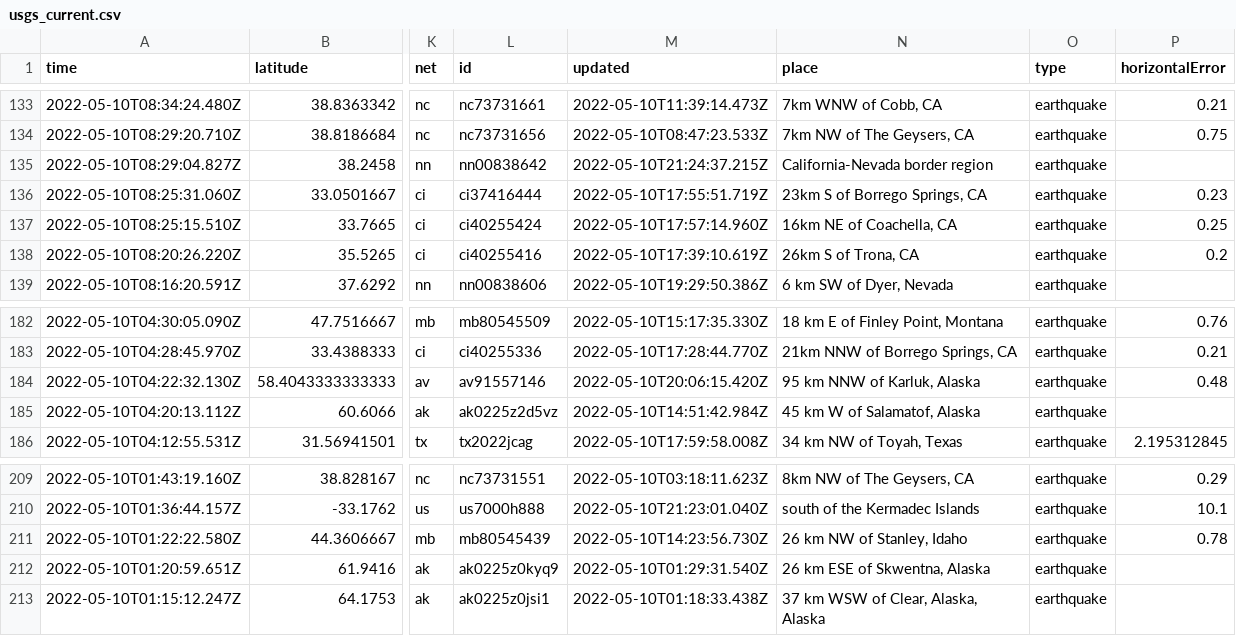
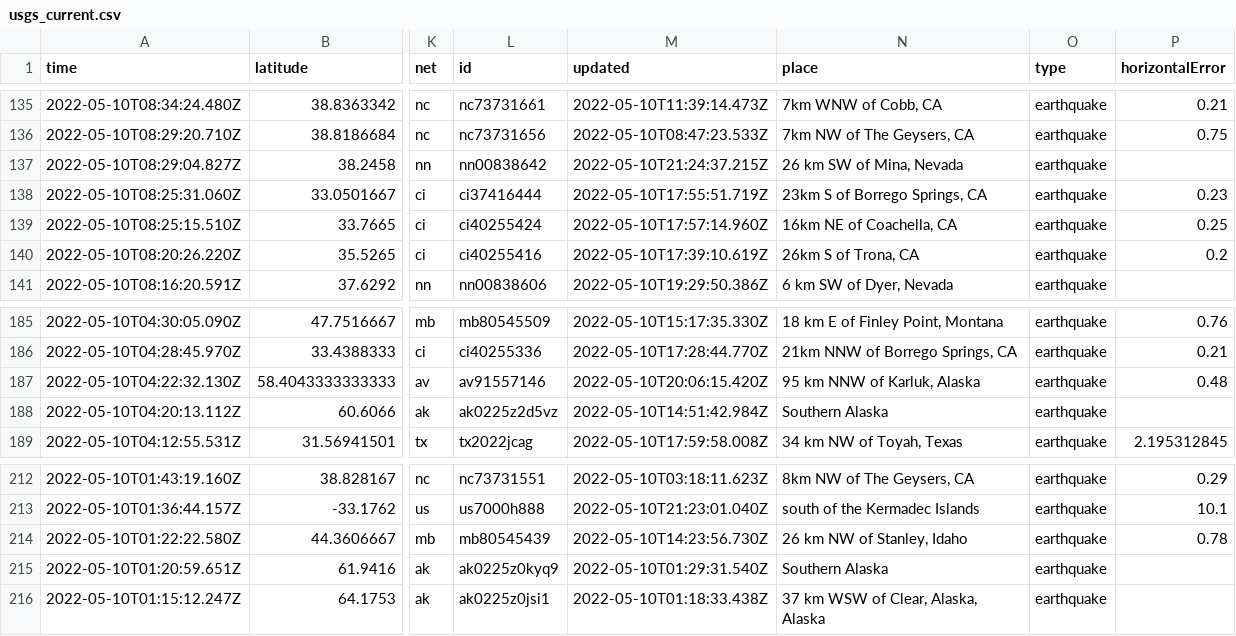
Before and after one commit to lalers/my-data-robot, a CSV file: usgs_current.csv, drawn as a sheet; only a part is shown, gaps mark what is left out; addresses are those after the commit; the diff covers the shown part only; the diff names each change by its address in the sheet, - before the commit and + after, or states it on an @@ line.

```diff
--- a/usgs_current.csv
+++ b/usgs_current.csv
-N137 (place): California-Nevada border region
+N137 (place): 26 km SW of Mina, Nevada
-N188 (place): 45 km W of Salamatof, Alaska
+N188 (place): Southern Alaska
-N215 (place): 26 km ESE of Skwentna, Alaska
+N215 (place): Southern Alaska
```
Also changed, not shown: 3 added rows and 5 edited cells elsewhere in this file.
